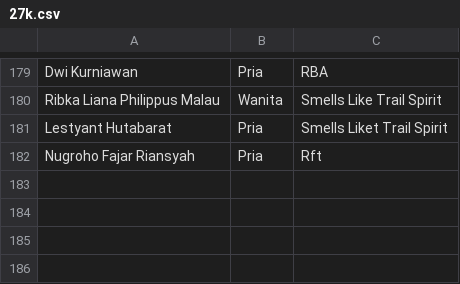
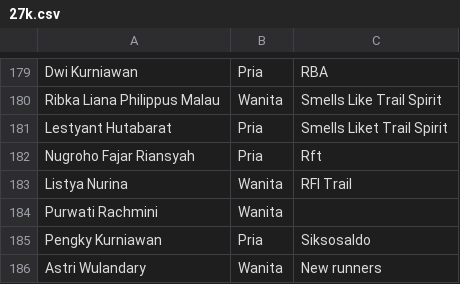
Before and after one commit to smgmountainrace/listpeserta, a CSV file: 27k.csv, drawn as a sheet; only a part is shown, gaps mark what is left out; the diff names each change by its address in the sheet, - before the commit and + after, or states it on an @@ line.

Commit message:
27k.csv

```diff
--- a/27k.csv
+++ b/27k.csv
+row 183: Listya Nurina | Wanita | RFI Trail
+row 184: Purwati Rachmini | Wanita
+row 185: Pengky Kurniawan | Pria | Siksosaldo
+row 186: Astri Wulandary | Wanita | New runners
```
